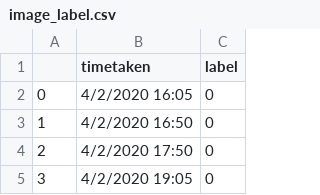
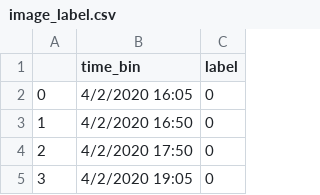
Before and after one commit to four-insightfellows-corona-project/PopularTimes, a CSV file: Data/image_label.csv, drawn as a sheet; only a part is shown.

Commit message:
Initiated MVP model notebook & cleaned data

```diff
--- a/Data/image_label.csv
+++ b/Data/image_label.csv
@@ -1,2 +1,2 @@
-,timetaken,label
+,time_bin,label
 0,4/2/2020 16:05,0
```
Also changed, not shown: 13 other files.
